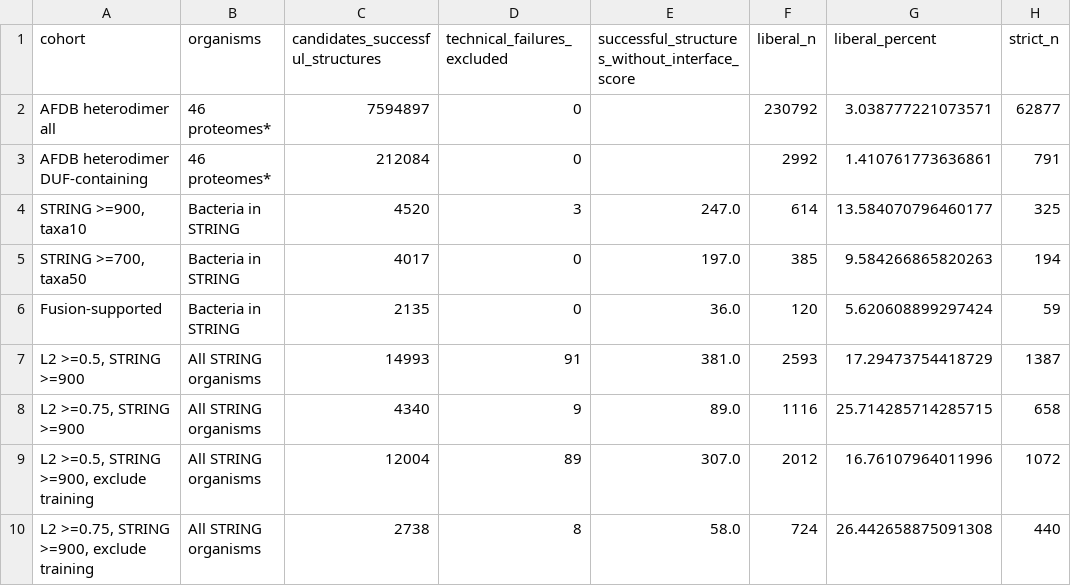
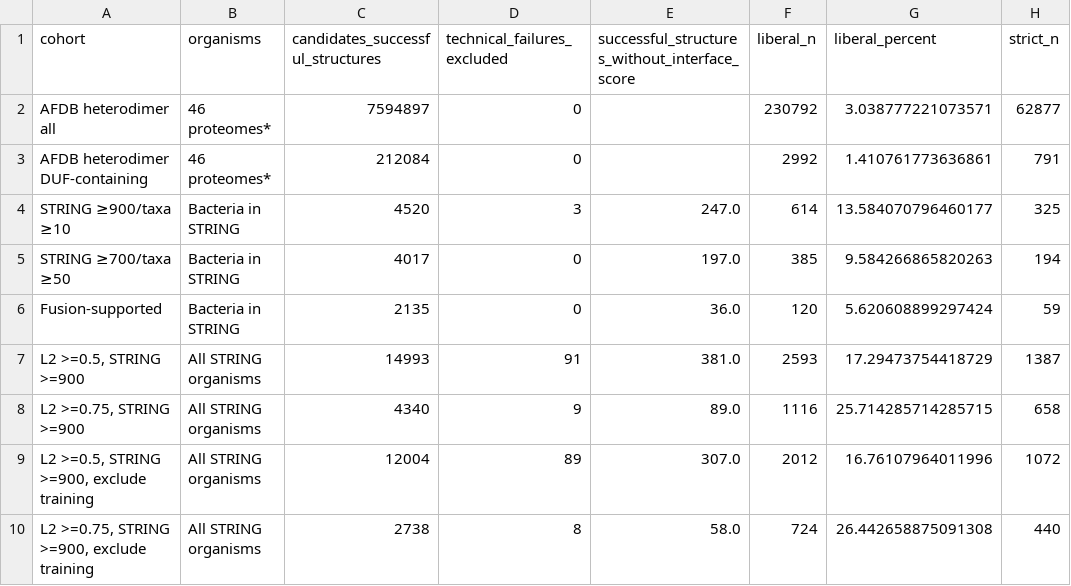
Before and after one commit to linoriep/Proteome-scale-structure-prediction-of-DUF-containing-protein-protein-interactions, a TSV file: data/tables/paper_cohort_summary_failure_excluded.tsv, drawn as a sheet; only a part is shown; the diff names each change by its address in the sheet, - before the commit and + after, or states it on an @@ line.

```diff
--- a/data/tables/paper_cohort_summary_failure_excluded.tsv
+++ b/data/tables/paper_cohort_summary_failure_excluded.tsv
-A4 (cohort): STRING >=900, taxa10
+A4 (cohort): STRING ≥900/taxa ≥10
-A5 (cohort): STRING >=700, taxa50
+A5 (cohort): STRING ≥700/taxa ≥50
```
Also changed, not shown: data/tables/paper_figure1_confidence_with_afdb.tsv, data/tables/paper_separate_channel_training_sensitivity_string900.tsv, 28 other files.
